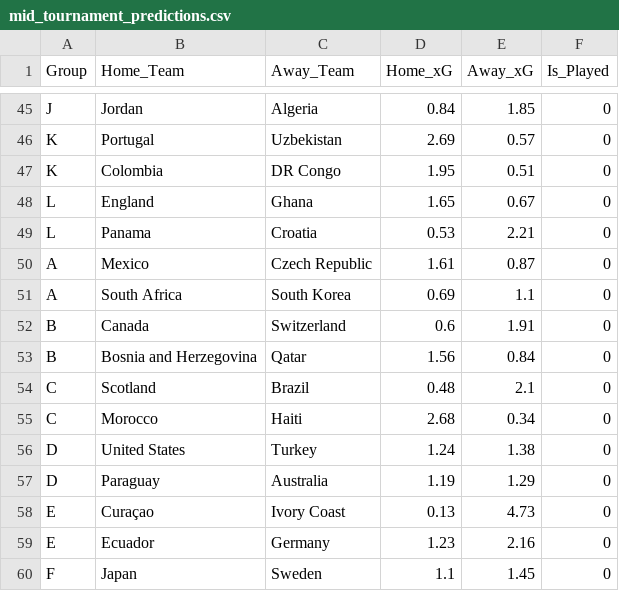
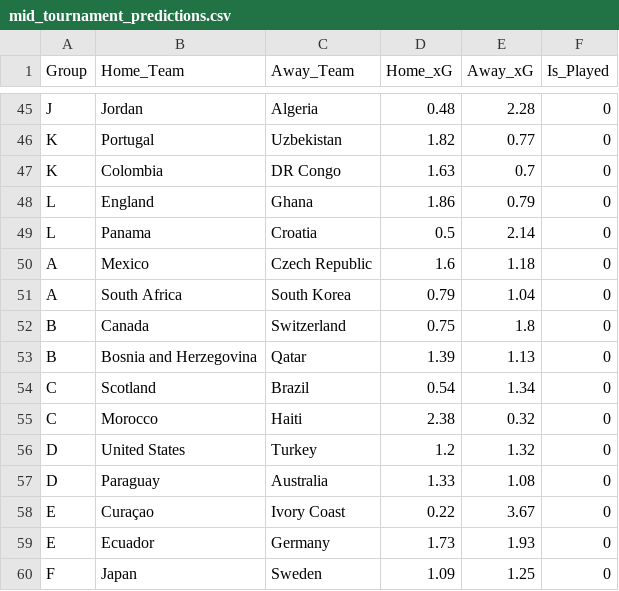
Before and after one commit to SenanBird/world-cup-2026-AI_Prediction_Model, a CSV file: data/mid_tournament_predictions.csv, drawn as a sheet; only a part is shown, gaps mark what is left out; the diff covers the shown part only; the diff names each change by its address in the sheet, - before the commit and + after, or states it on an @@ line.

```diff
--- a/data/mid_tournament_predictions.csv
+++ b/data/mid_tournament_predictions.csv
-D45 (Home_xG): 0.84
+D45 (Home_xG): 0.48
-E45 (Away_xG): 1.85
+E45 (Away_xG): 2.28
-D46 (Home_xG): 2.69
+D46 (Home_xG): 1.82
-E46 (Away_xG): 0.57
+E46 (Away_xG): 0.77
-D47 (Home_xG): 1.95
+D47 (Home_xG): 1.63
-E47 (Away_xG): 0.51
+E47 (Away_xG): 0.7
-D48 (Home_xG): 1.65
+D48 (Home_xG): 1.86
-E48 (Away_xG): 0.67
+E48 (Away_xG): 0.79
-D49 (Home_xG): 0.53
+D49 (Home_xG): 0.5
-E49 (Away_xG): 2.21
+E49 (Away_xG): 2.14
-D50 (Home_xG): 1.61
+D50 (Home_xG): 1.6
-E50 (Away_xG): 0.87
+E50 (Away_xG): 1.18
-D51 (Home_xG): 0.69
+D51 (Home_xG): 0.79
-E51 (Away_xG): 1.1
+E51 (Away_xG): 1.04
-D52 (Home_xG): 0.6
+D52 (Home_xG): 0.75
-E52 (Away_xG): 1.91
+E52 (Away_xG): 1.8
-D53 (Home_xG): 1.56
+D53 (Home_xG): 1.39
-E53 (Away_xG): 0.84
+E53 (Away_xG): 1.13
-D54 (Home_xG): 0.48
+D54 (Home_xG): 0.54
-E54 (Away_xG): 2.1
+E54 (Away_xG): 1.34
-D55 (Home_xG): 2.68
+D55 (Home_xG): 2.38
-E55 (Away_xG): 0.34
+E55 (Away_xG): 0.32
-D56 (Home_xG): 1.24
+D56 (Home_xG): 1.2
-E56 (Away_xG): 1.38
+E56 (Away_xG): 1.32
-D57 (Home_xG): 1.19
+D57 (Home_xG): 1.33
-E57 (Away_xG): 1.29
+E57 (Away_xG): 1.08
-D58 (Home_xG): 0.13
+D58 (Home_xG): 0.22
-E58 (Away_xG): 4.73
+E58 (Away_xG): 3.67
-D59 (Home_xG): 1.23
+D59 (Home_xG): 1.73
-E59 (Away_xG): 2.16
+E59 (Away_xG): 1.93
-D60 (Home_xG): 1.1
+D60 (Home_xG): 1.09
-E60 (Away_xG): 1.45
+E60 (Away_xG): 1.25
```
Also changed, not shown: 64 edited cells elsewhere in this file, 12 other files.
